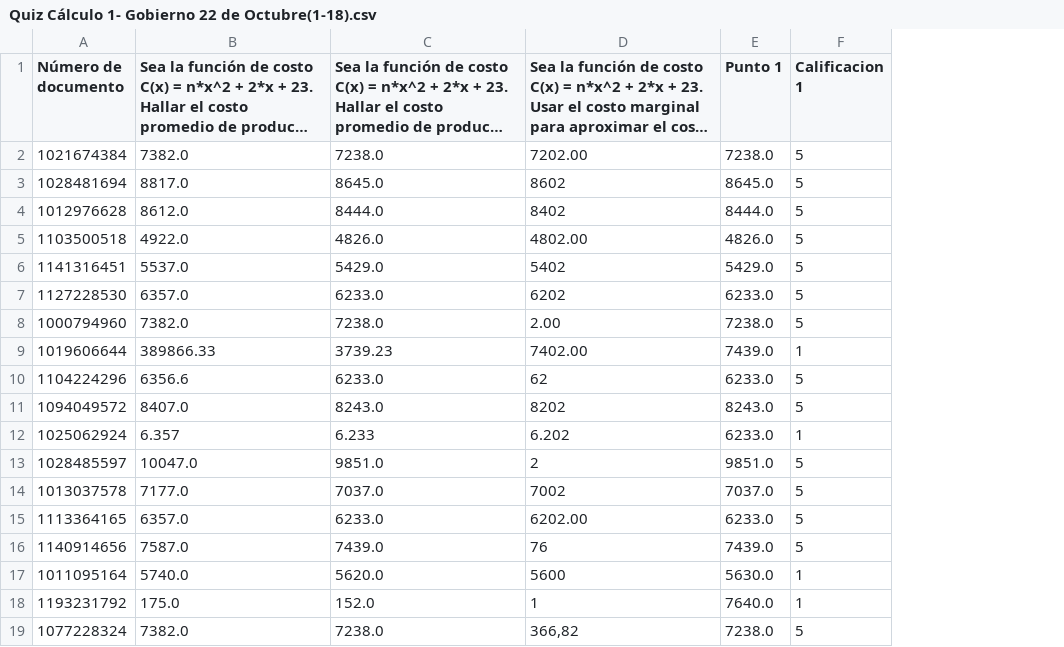
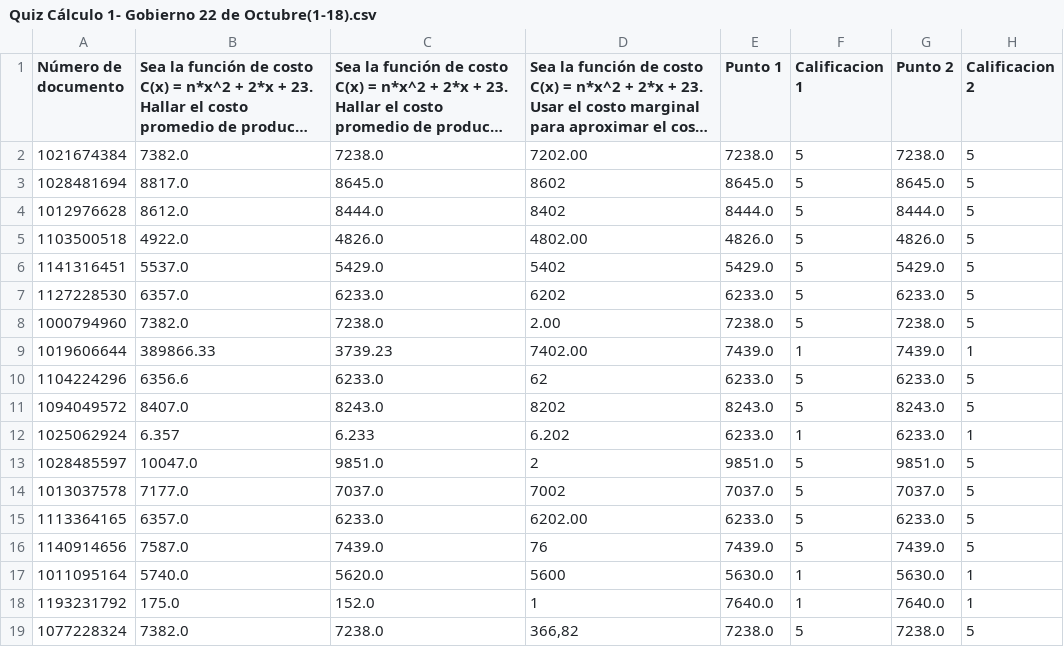
Before and after one commit to acamilos15/Proyecto_Final_Grupo_-4, a CSV file: pandas/Quiz Cálculo 1- Gobierno 22 de Octubre(1-18).csv, drawn as a sheet; long unchanged cells end in …; the diff names each change by its address in the sheet, - before the commit and + after, or states it on an @@ line.

Commit message:
Agregue el punto 2 y la calificacion del punto 2

```diff
--- a/pandas/Quiz Cálculo 1- Gobierno 22 de Octubre(1-18).csv
+++ b/pandas/Quiz Cálculo 1- Gobierno 22 de Octubre(1-18).csv
+column G (Punto 2), rows 2-19: 7238.0 | 8645.0 | 8444.0 | 4826.0 | 5429.0 | 6233.0 | 7238.0 | 7439.0 | 6233.0 | 8243.0 | 6233.0 | 9851.0 | 7037.0 | 6233.0 | 7439.0 | 5630.0 | 7640.0 | 7238.0
+column H (Calificacion 2), rows 2-19: 5 | 5 | 5 | 5 | 5 | 5 | 5 | 1 | 5 | 5 | 1 | 5 | 5 | 5 | 5 | 1 | 1 | 5
```
Also changed, not shown: 1 other file.
